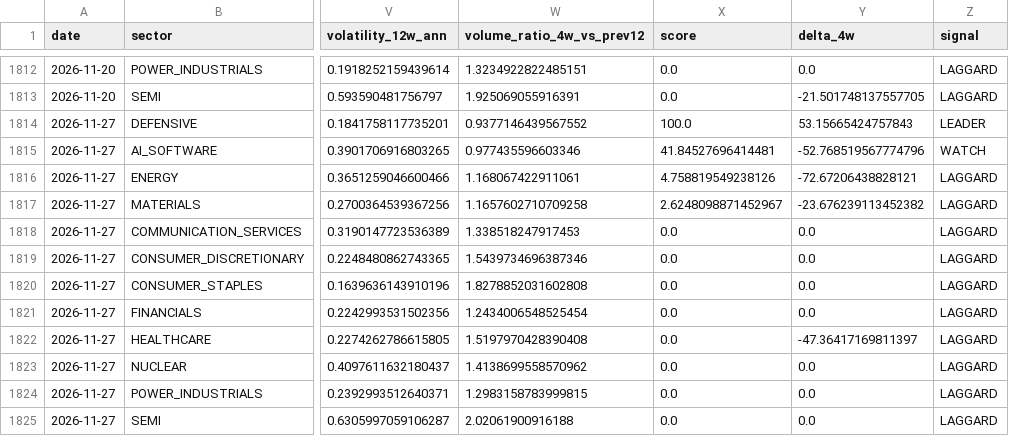
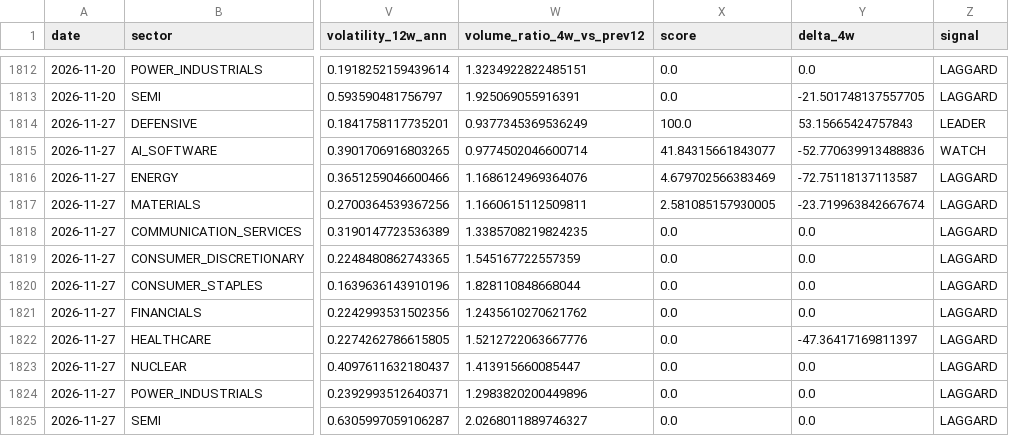
Before and after one commit to subin001893-cmyk/stock-scanner-results, a CSV file: latest/sector_rotation_scores.csv, drawn as a sheet; only a part is shown, gaps mark what is left out; the diff names each change by its address in the sheet, - before the commit and + after, or states it on an @@ line.

```diff
--- a/latest/sector_rotation_scores.csv
+++ b/latest/sector_rotation_scores.csv
-W1814 (volume_ratio_4w_vs_prev12): 0.9377146439567552
+W1814 (volume_ratio_4w_vs_prev12): 0.9377345369536249
-W1815 (volume_ratio_4w_vs_prev12): 0.977435596603346
+W1815 (volume_ratio_4w_vs_prev12): 0.9774502046600714
-X1815 (score): 41.84527696414481
+X1815 (score): 41.84315661843077
-Y1815 (delta_4w): -52.768519567774796
+Y1815 (delta_4w): -52.770639913488836
-W1816 (volume_ratio_4w_vs_prev12): 1.168067422911061
+W1816 (volume_ratio_4w_vs_prev12): 1.1686124969364076
-X1816 (score): 4.758819549238126
+X1816 (score): 4.679702566383469
-Y1816 (delta_4w): -72.67206438828121
+Y1816 (delta_4w): -72.75118137113587
-W1817 (volume_ratio_4w_vs_prev12): 1.1657602710709258
+W1817 (volume_ratio_4w_vs_prev12): 1.1660615112509811
-X1817 (score): 2.6248098871452967
+X1817 (score): 2.581085157930005
-Y1817 (delta_4w): -23.676239113452382
+Y1817 (delta_4w): -23.719963842667674
-W1818 (volume_ratio_4w_vs_prev12): 1.338518247917453
+W1818 (volume_ratio_4w_vs_prev12): 1.3385708219824235
-W1819 (volume_ratio_4w_vs_prev12): 1.5439734696387346
+W1819 (volume_ratio_4w_vs_prev12): 1.545167722557359
-W1820 (volume_ratio_4w_vs_prev12): 1.8278852031602808
+W1820 (volume_ratio_4w_vs_prev12): 1.828110848668044
-W1821 (volume_ratio_4w_vs_prev12): 1.2434006548525454
+W1821 (volume_ratio_4w_vs_prev12): 1.2435610270621762
-W1822 (volume_ratio_4w_vs_prev12): 1.5197970428390408
+W1822 (volume_ratio_4w_vs_prev12): 1.5212722063667776
-W1823 (volume_ratio_4w_vs_prev12): 1.4138699558570962
+W1823 (volume_ratio_4w_vs_prev12): 1.413915660085447
-W1824 (volume_ratio_4w_vs_prev12): 1.2983158783999815
+W1824 (volume_ratio_4w_vs_prev12): 1.2983820200449896
-W1825 (volume_ratio_4w_vs_prev12): 2.02061900916188
+W1825 (volume_ratio_4w_vs_prev12): 2.0268011889746327
```
Also changed, not shown: latest/sector_latest_snapshot.csv, latest/sector_rotation_report.csv, 8 other files.
